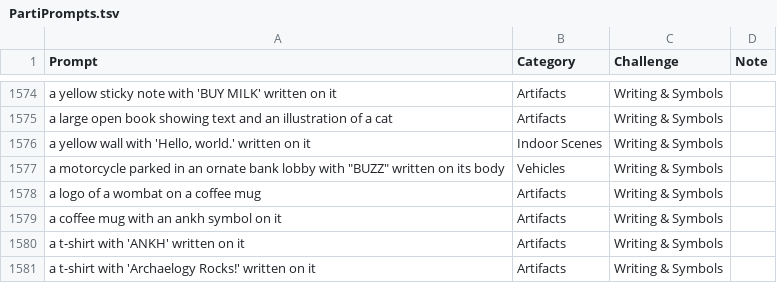
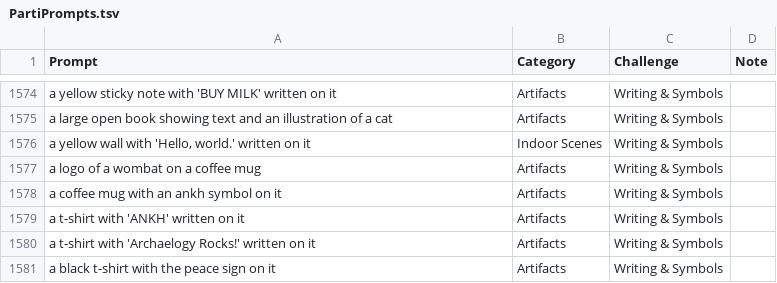
Before and after one commit to Sadman007/DevSkill-Programming-Course---Basic---Public-CodeBank, a TSV file: PartiPrompts.tsv, drawn as a sheet; only a part is shown, gaps mark what is left out; the shorter side is filled out with more unchanged rows; the diff names each change by its address in the sheet, - before the commit and + after, or states it on an @@ line.

Commit message:
Update PartiPrompts.tsv

```diff
--- a/PartiPrompts.tsv
+++ b/PartiPrompts.tsv
-row 1577: a motorcycle parked in an ornate bank lobby with "BUZZ" written on its body | Vehicles | Writing & Symbols
```
